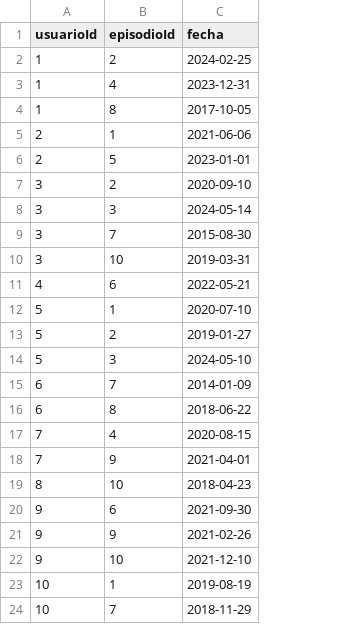
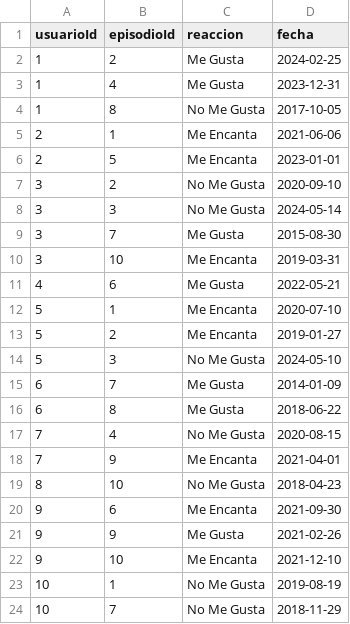
Before and after one commit to juanpipe8504/DatosActividad8, a CSV file: U-REACCIONA_A-E.csv, drawn as a sheet; the diff names each change by its address in the sheet, - before the commit and + after, or states it on an @@ line.

Commit message:
Update U-REACCIONA_A-E.csv

```diff
--- a/U-REACCIONA_A-E.csv
+++ b/U-REACCIONA_A-E.csv
+column C (reaccion), rows 2-24: Me Gusta | Me Gusta | No Me Gusta | Me Encanta | Me Encanta | No Me Gusta | No Me Gusta | Me Gusta | Me Encanta | Me Gusta | Me Encanta | Me Encanta | No Me Gusta | Me Gusta | Me Gusta | No Me Gusta | Me Encanta | No Me Gusta | Me Encanta | Me Gusta | Me Encanta | No Me Gusta | No Me Gusta
```
